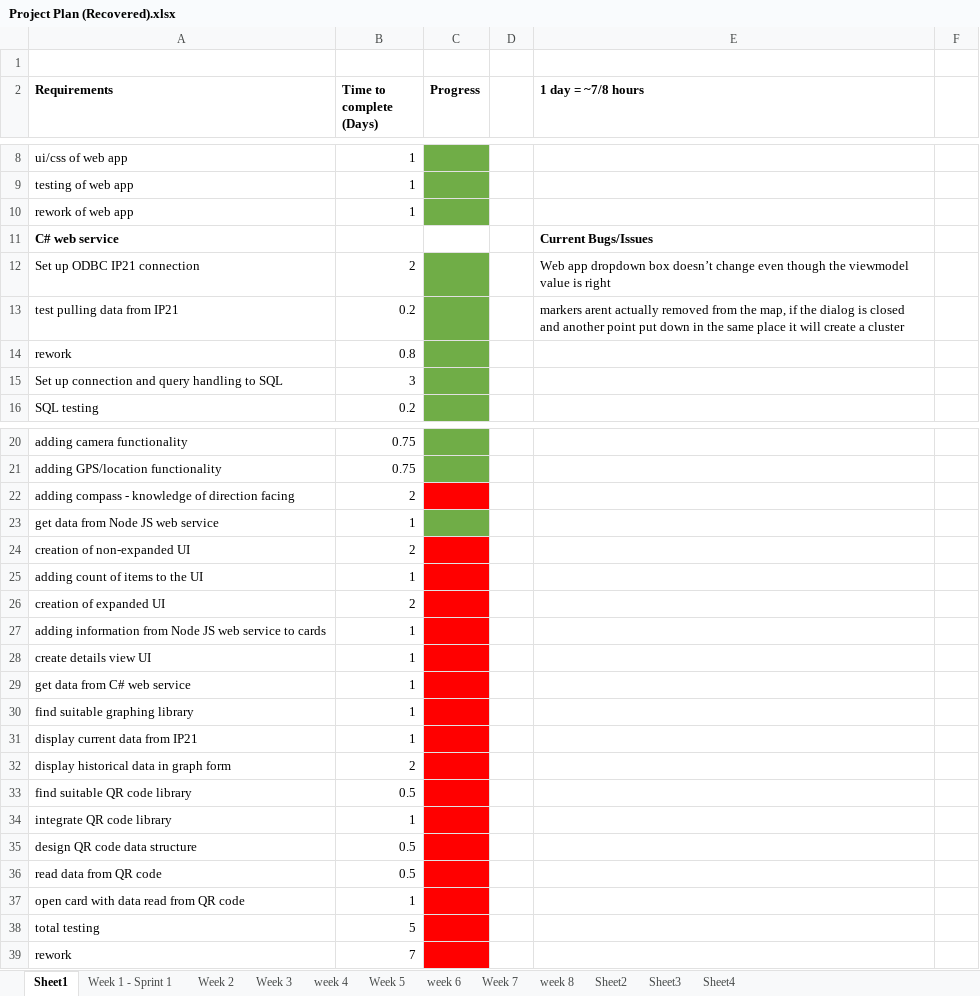
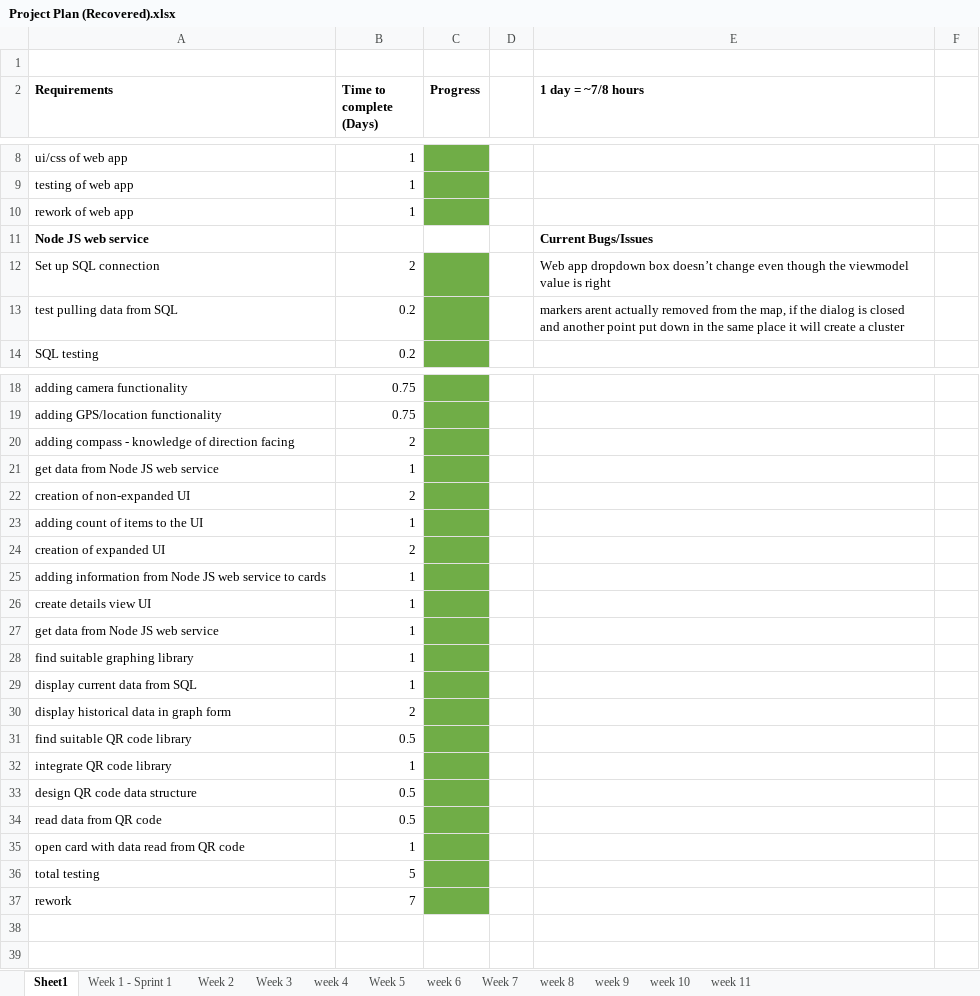
Before and after one commit to matthewfrost/FYPRepo, an Excel workbook: Project Plan (Recovered).xlsx, sheet Sheet1, drawn as a sheet; only a part is shown, gaps mark what is left out; values as stored, in another font and other column widths than the file's, no borders; removed rows and columns are numbered as before the commit, all else as after; the diff covers the shown part only; the diff names each change by its address in the sheet, - before the commit and + after, or states it on an @@ line.

```diff
--- a/Project Plan (Recovered).xlsx (sheet Sheet1)
+++ b/Project Plan (Recovered).xlsx (sheet Sheet1)
-sheet tab: Sheet2
+sheet tab: week 9
-sheet tab: Sheet3
+sheet tab: week 10
-sheet tab: Sheet4
+sheet tab: week 11
-A11 (Requirements): C# web service
+A11 (Requirements): Node JS web service
-A12 (Requirements): Set up ODBC IP21 connection
+A12 (Requirements): Set up SQL connection
-A13 (Requirements): test pulling data from IP21
+A13 (Requirements): test pulling data from SQL
-row 14: rework | 0.8
-row 15: Set up connection and query handling to SQL | 3
-C20 fill: #FF0000
+C20 fill: #70AD47
-C22:C37 fill: #FF0000
+C22:C37 fill: #70AD47
-A27 (Requirements): get data from C# web service
+A27 (Requirements): get data from Node JS web service
-A29 (Requirements): display current data from IP21
+A29 (Requirements): display current data from SQL
```
Also changed, not shown: 1 edited cell elsewhere in this sheet, sheet week 11, 2 other files.
